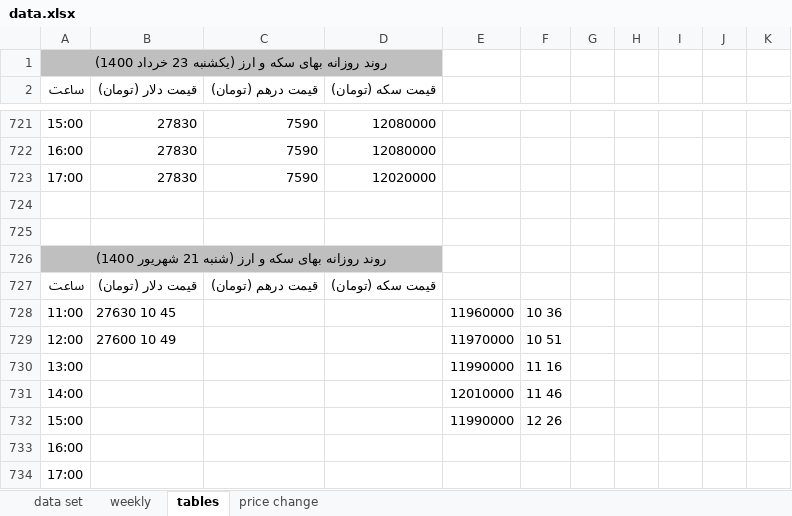
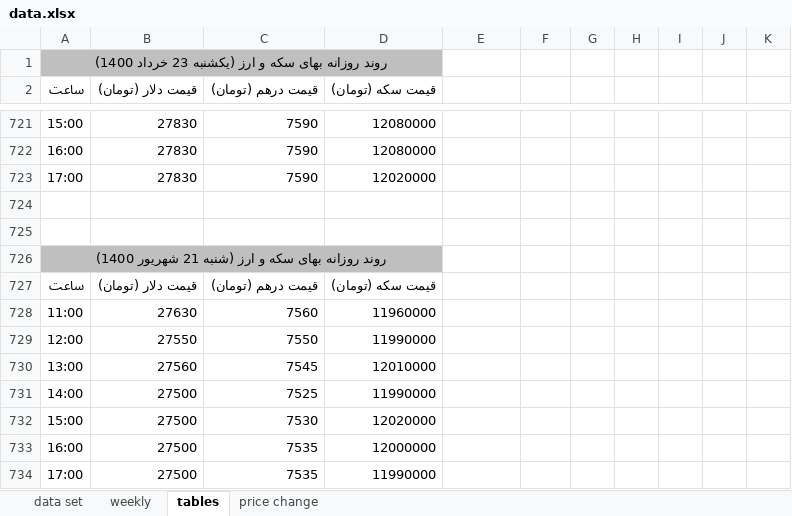
Before and after one commit to moeinmir/dendataset, an Excel workbook: data.xlsx, sheet tables, drawn as a sheet; only a part is shown, gaps mark what is left out; values as stored, in another font and other column widths than the file's, no borders; removed rows and columns are numbered as before the commit, all else as after; the diff names each change by its address in the sheet, - before the commit and + after, or states it on an @@ line.

Commit message:
14000621 updated afternoon

```diff
--- a/data.xlsx (sheet tables)
+++ b/data.xlsx (sheet tables)
-row 728: 11:00 | 27630 10 45 |  |  | 11960000 | 10 36
-row 729: 12:00 | 27600 10 49 |  |  | 11970000 | 10 51
-row 730: 13:00 |  |  |  | 11990000 | 11 16
-row 731: 14:00 |  |  |  | 12010000 | 11 46
-row 732: 15:00 |  |  |  | 11990000 | 12 26
-row 733: 16:00
-row 734: 17:00
+row 728: 11:00 | 27630 | 7560 | 11960000
+row 729: 12:00 | 27550 | 7550 | 11990000
+row 730: 13:00 | 27560 | 7545 | 12010000
+row 731: 14:00 | 27500 | 7525 | 11990000
+row 732: 15:00 | 27500 | 7530 | 12020000
+row 733: 16:00 | 27500 | 7535 | 12000000
+row 734: 17:00 | 27500 | 7535 | 11990000
```
Also changed, not shown: sheet price change, charts or pictures.
